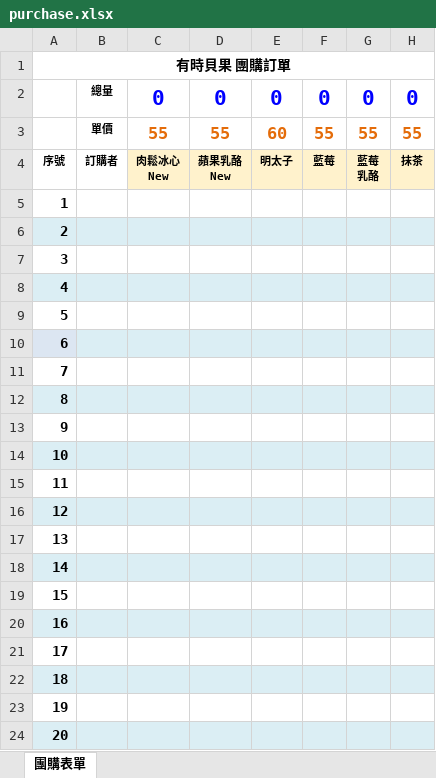
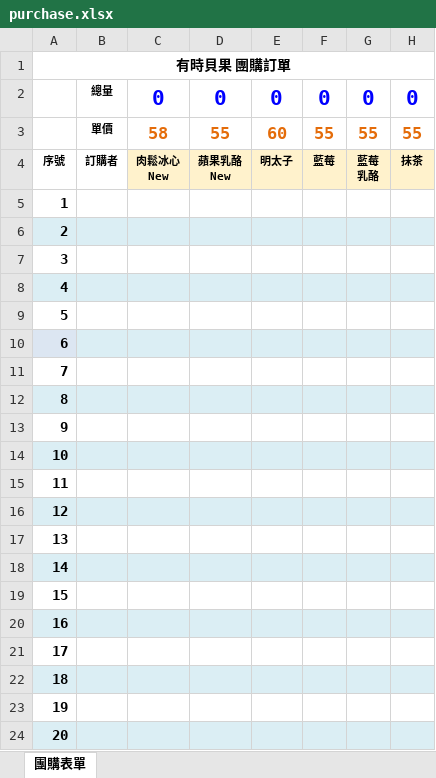
Before and after one commit to nieo7/suntime, an Excel workbook: form/purchase.xlsx, sheet 團購表單, drawn as a sheet; only a part is shown; values as stored, in another font and other column widths than the file's, no borders; the diff names each change by its address in the sheet, - before the commit and + after, or states it on an @@ line.

```diff
--- a/form/purchase.xlsx (sheet 團購表單)
+++ b/form/purchase.xlsx (sheet 團購表單)
-C3: 55
+C3: 58
```
Also changed, not shown: 1 other file.
